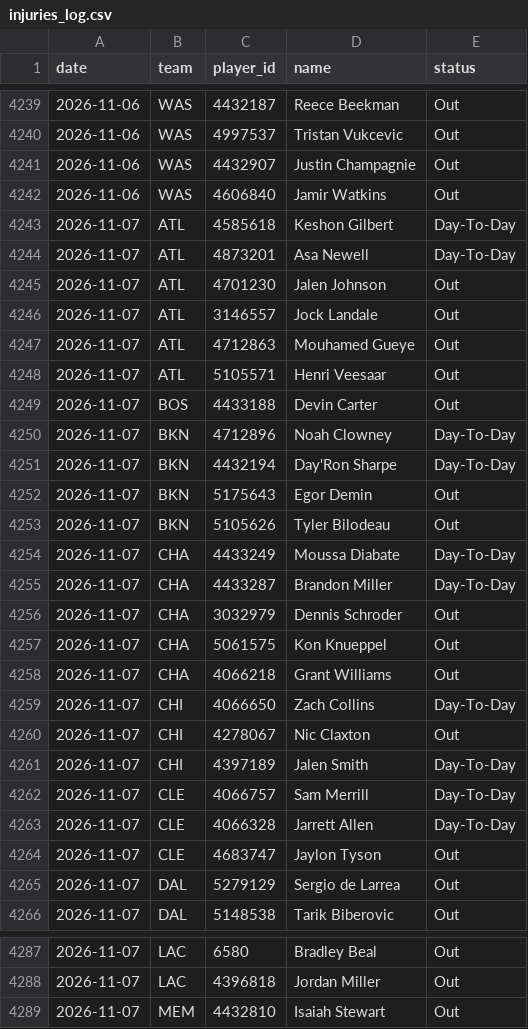
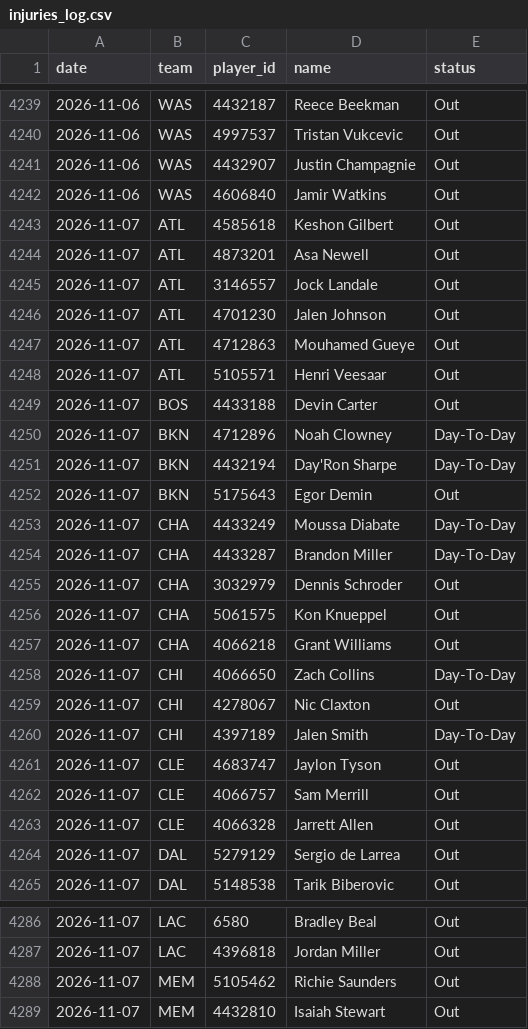
Before and after one commit to DEMON-X13/nba-hub, a CSV file: data/injuries_log.csv, drawn as a sheet; only a part is shown, gaps mark what is left out.

```diff
--- a/data/injuries_log.csv
+++ b/data/injuries_log.csv
@@ -4242,6 +4242,6 @@ date,team,player_id,name,status
 2026-11-06,WAS,4606840,Jamir Watkins,Out
-2026-11-07,ATL,4585618,Keshon Gilbert,Day-To-Day
-2026-11-07,ATL,4873201,Asa Newell,Day-To-Day
+2026-11-07,ATL,4585618,Keshon Gilbert,Out
+2026-11-07,ATL,4873201,Asa Newell,Out
+2026-11-07,ATL,3146557,Jock Landale,Out
 2026-11-07,ATL,4701230,Jalen Johnson,Out
-2026-11-07,ATL,3146557,Jock Landale,Out
 2026-11-07,ATL,4712863,Mouhamed Gueye,Out
@@ -4252,3 +4252,2 @@ date,team,player_id,name,status
 2026-11-07,BKN,5175643,Egor Demin,Out
-2026-11-07,BKN,5105626,Tyler Bilodeau,Out
 2026-11-07,CHA,4433249,Moussa Diabate,Day-To-Day
@@ -4261,5 +4260,5 @@ date,team,player_id,name,status
 2026-11-07,CHI,4397189,Jalen Smith,Day-To-Day
-2026-11-07,CLE,4066757,Sam Merrill,Day-To-Day
-2026-11-07,CLE,4066328,Jarrett Allen,Day-To-Day
 2026-11-07,CLE,4683747,Jaylon Tyson,Out
+2026-11-07,CLE,4066757,Sam Merrill,Out
+2026-11-07,CLE,4066328,Jarrett Allen,Out
 2026-11-07,DAL,5279129,Sergio de Larrea,Out
@@ -4288,2 +4287,3 @@ date,team,player_id,name,status
 2026-11-07,LAC,4396818,Jordan Miller,Out
+2026-11-07,MEM,5105462,Richie Saunders,Out
 2026-11-07,MEM,4432810,Isaiah Stewart,Out
```
Also changed, not shown: data/predictions.csv, 13 other files.
